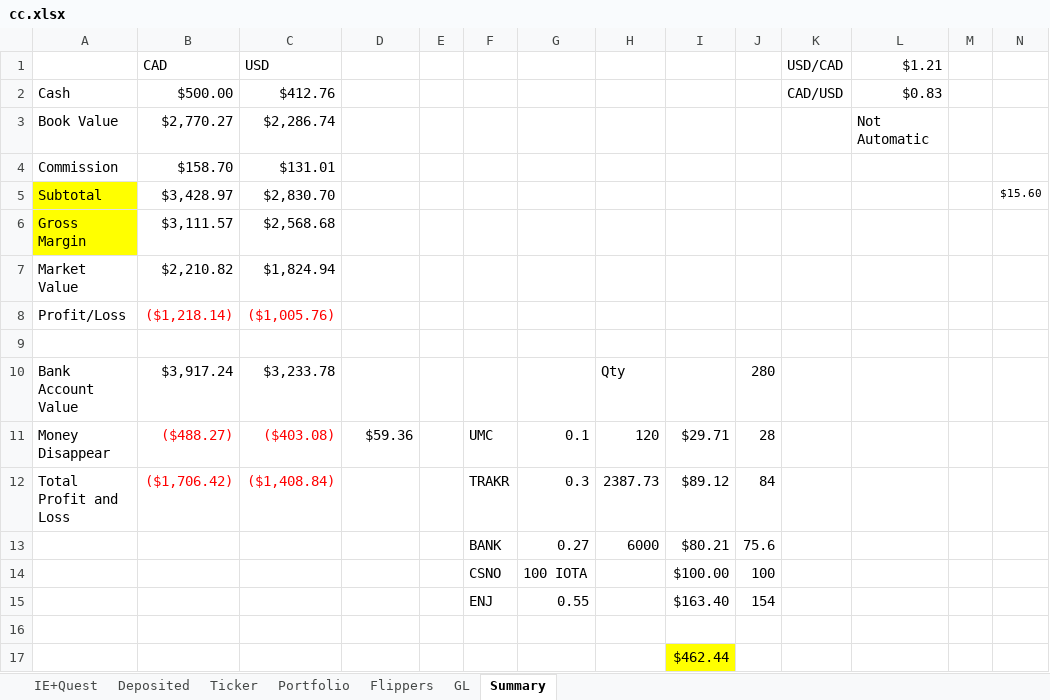
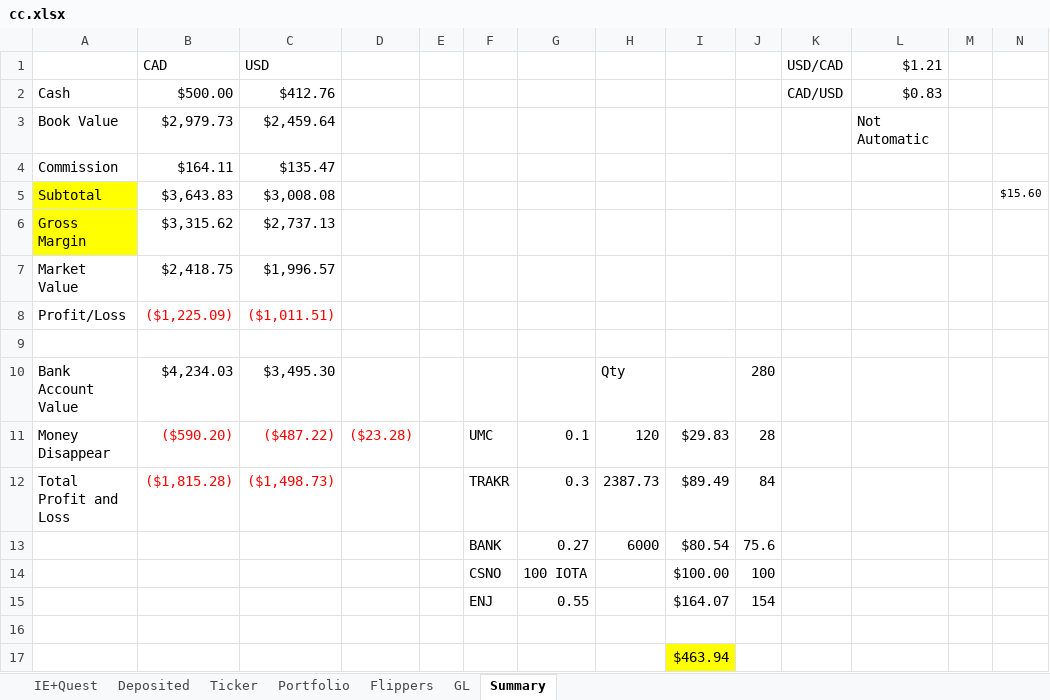
Before and after one commit to hassanie/CC, an Excel workbook: cc.xlsx, sheet Summary, drawn as a sheet; values as stored, in another font and other column widths than the file's, no borders; the diff names each change by its address in the sheet, - before the commit and + after, or states it on an @@ line.

```diff
--- a/cc.xlsx (sheet Summary)
+++ b/cc.xlsx (sheet Summary)
-B3 (CAD): $2,770.27
+B3 (CAD): $2,979.73
-C3 (USD): $2,286.74
+C3 (USD): $2,459.64
-B4 (CAD): $158.70
+B4 (CAD): $164.11
-C4 (USD): $131.01
+C4 (USD): $135.47
-B5 (CAD): $3,428.97
+B5 (CAD): $3,643.83
-C5 (USD): $2,830.70
+C5 (USD): $3,008.08
-B6 (CAD): $3,111.57
+B6 (CAD): $3,315.62
-C6 (USD): $2,568.68
+C6 (USD): $2,737.13
-B7 (CAD): $2,210.82
+B7 (CAD): $2,418.75
-C7 (USD): $1,824.94
+C7 (USD): $1,996.57
-B8 (CAD): ($1,218.14)
+B8 (CAD): ($1,225.09)
-C8 (USD): ($1,005.76)
+C8 (USD): ($1,011.51)
-B10 (CAD): $3,917.24
+B10 (CAD): $4,234.03
-C10 (USD): $3,233.78
+C10 (USD): $3,495.30
-B11 (CAD): ($488.27)
+B11 (CAD): ($590.20)
-C11 (USD): ($403.08)
+C11 (USD): ($487.22)
-D11: $59.36
+D11: ($23.28)
-D11 text colour: black
+D11 text colour: #FF0000
-I11: $29.71
+I11: $29.83
-B12 (CAD): ($1,706.42)
+B12 (CAD): ($1,815.28)
-C12 (USD): ($1,408.84)
+C12 (USD): ($1,498.73)
-I12: $89.12
+I12: $89.49
-I13: $80.21
+I13: $80.54
-I15: $163.40
+I15: $164.07
-I17: $462.44
+I17: $463.94
```
Also changed, not shown: sheet Ticker, sheet Flippers, sheet Portfolio, sheet Deposited, formulas that keep their value, hidden cells.
